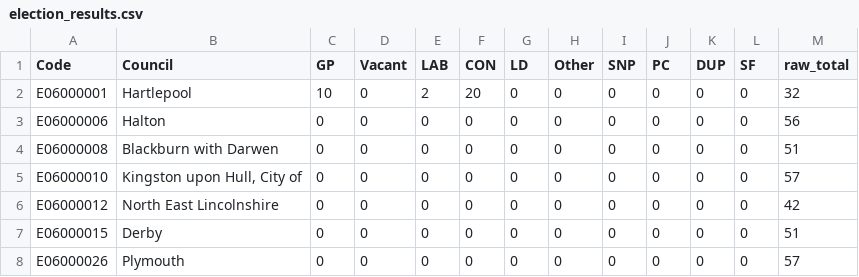
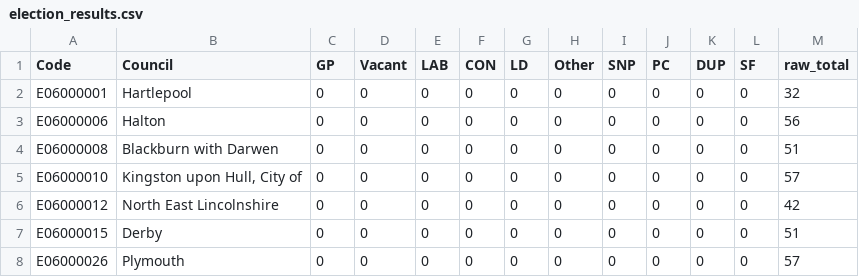
Before and after one commit to tomsaunders98/LocalElections2022, a CSV file: election_results.csv, drawn as a sheet; only a part is shown.

Commit message:
Flat: latest data (2022-05-04T10:33:21.225Z) {   "date": "2022-05-04T10:33:21.225Z",   "files": [     {       "name": "election_results.csv",       "deltaBytes": -2,       "source": "https://docs.google.com/spreadsheets/d/1fU_3M7xGiAybZEuXVw9KgeM0P1VPze2dW1z0gy6-Su4/gviz/tq?tqx=out:csv&sheet=elections_data"     }   ] }

```diff
--- a/election_results.csv
+++ b/election_results.csv
@@ -1,3 +1,3 @@
 "Code","Council","GP","Vacant","LAB","CON","LD","Other","SNP","PC","DUP","SF","raw_total"
-"E06000001","Hartlepool","10","0","2","20","0","0","0","0","0","0","32"
+"E06000001","Hartlepool","0","0","0","0","0","0","0","0","0","0","32"
 "E06000006","Halton","0","0","0","0","0","0","0","0","0","0","56"
```
